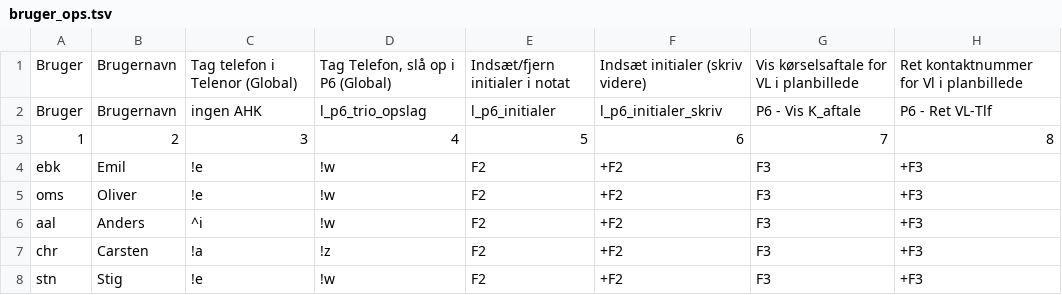
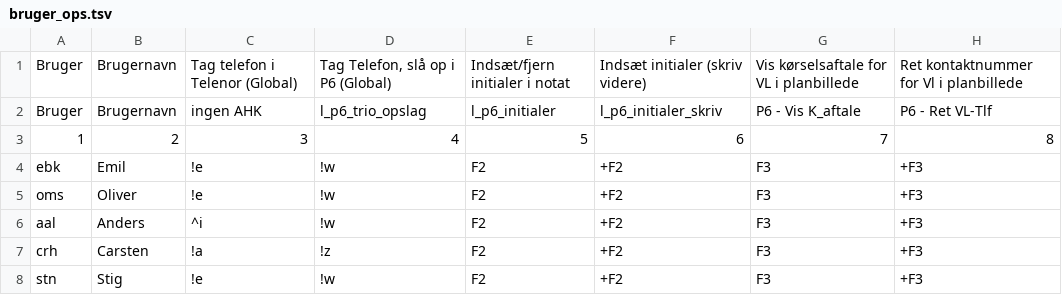
Before and after one commit to Emilbk/AHK, a TSV file: Trafikstyring/db/bruger_ops.tsv, drawn as a sheet; only a part is shown; the diff names each change by its address in the sheet, - before the commit and + after, or states it on an @@ line.

Commit message:
fix

```diff
--- a/Trafikstyring/db/bruger_ops.tsv
+++ b/Trafikstyring/db/bruger_ops.tsv
-A7: chr
+A7: crh
```
